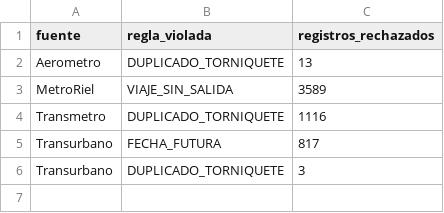
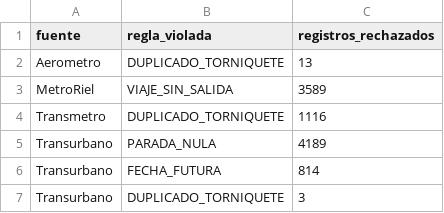
Before and after one commit to diegoazurdia1998/proyecto-red-metropolitana, a CSV file: results/fase1_1.3_metricas_cuarentena.csv, drawn as a sheet.

Commit message:
mejoras fase 2 y fase 3

```diff
--- a/results/fase1_1.3_metricas_cuarentena.csv
+++ b/results/fase1_1.3_metricas_cuarentena.csv
@@ -4,3 +4,4 @@ MetroRiel,VIAJE_SIN_SALIDA,3589
 Transmetro,DUPLICADO_TORNIQUETE,1116
-Transurbano,FECHA_FUTURA,817
+Transurbano,PARADA_NULA,4189
+Transurbano,FECHA_FUTURA,814
 Transurbano,DUPLICADO_TORNIQUETE,3
```
Also changed, not shown: results/fase1_1.5_conteos_corridas.csv, 12 other files.
